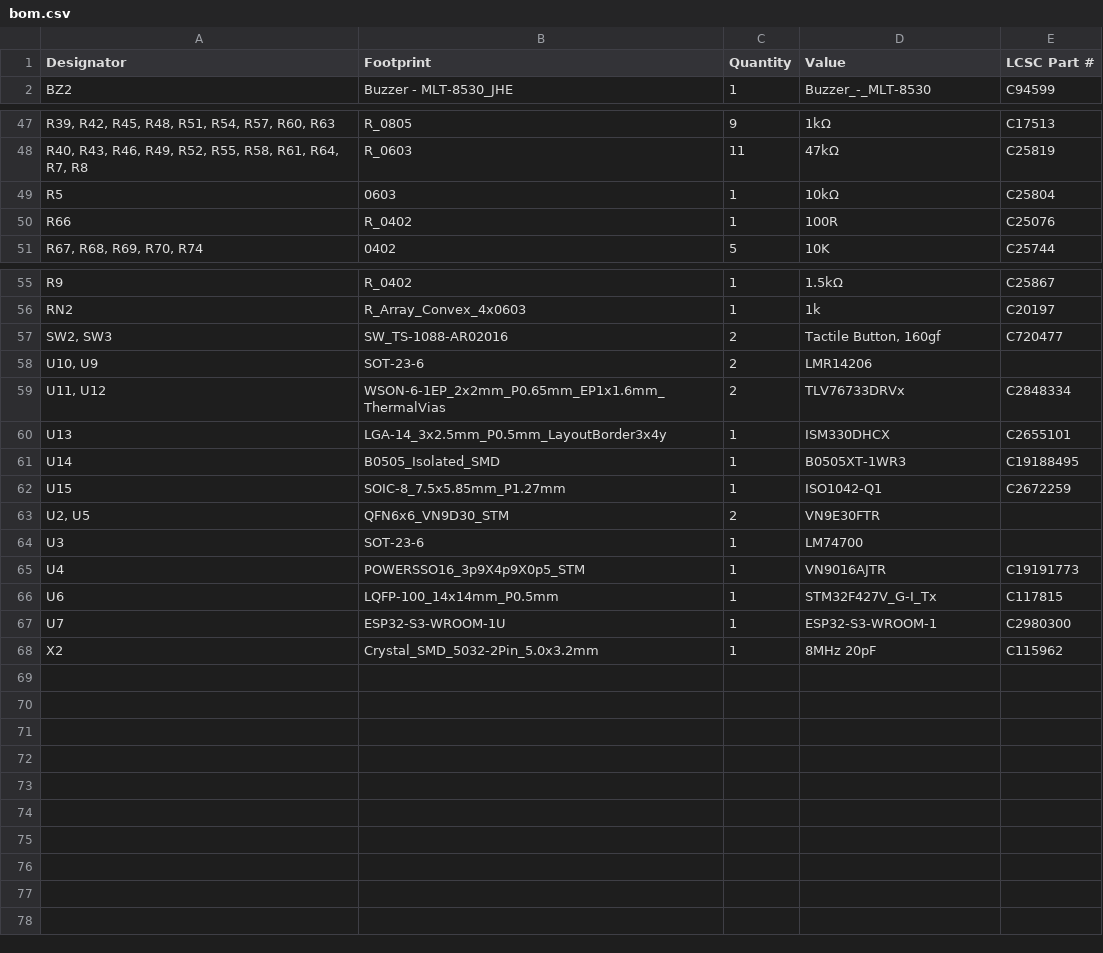
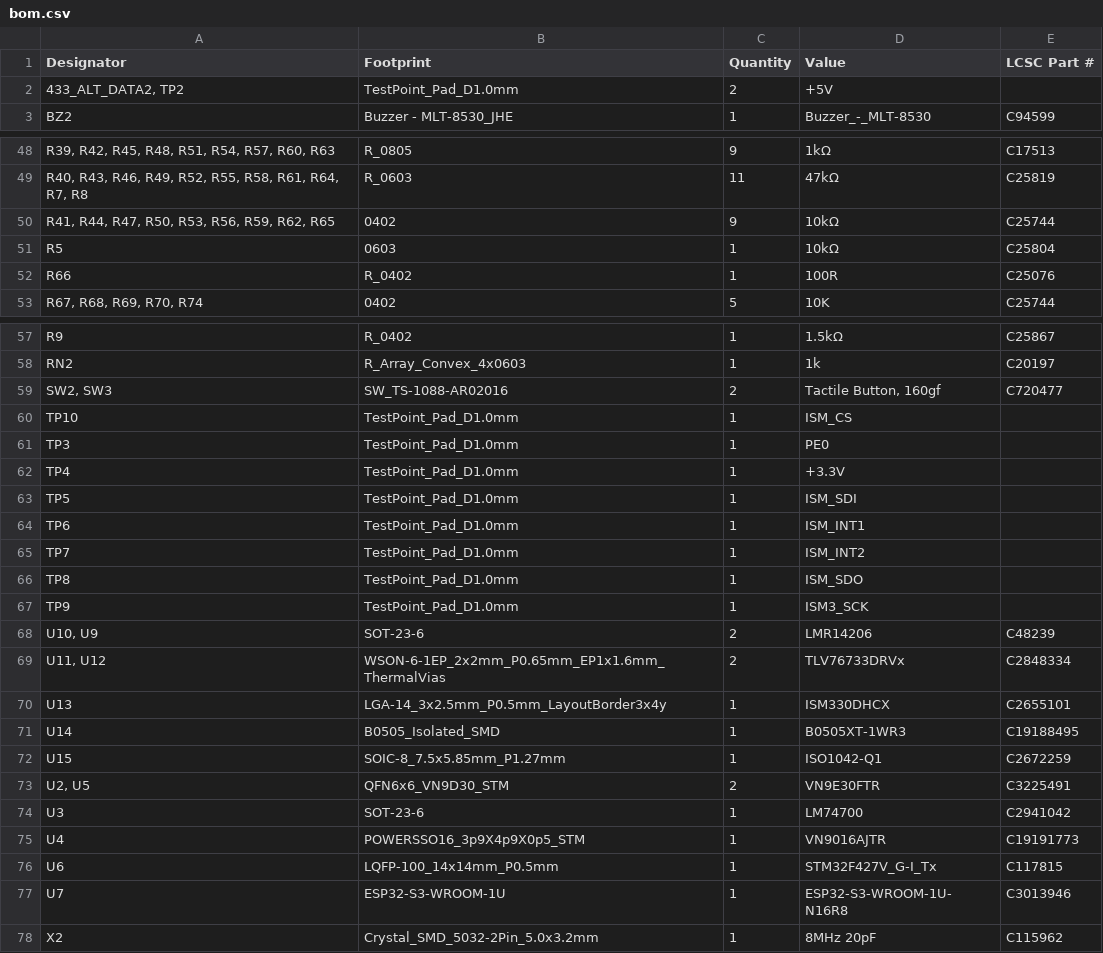
Before and after one commit to awto-au/z9-projects, a CSV file: z9-pdm/production/bom.csv, drawn as a sheet; only a part is shown, gaps mark what is left out; addresses are those after the commit; the diff covers the shown part only; the diff names each change by its address in the sheet, - before the commit and + after, or states it on an @@ line.

```diff
--- a/z9-pdm/production/bom.csv
+++ b/z9-pdm/production/bom.csv
+row 2: 433_ALT_DATA2, TP2 | TestPoint_Pad_D1.0mm | 2 | +5V
+row 50: R41, R44, R47, R50, R53, R56, R59, R62, R65 | 0402 | 9 | 10kΩ | C25744
+row 60: TP10 | TestPoint_Pad_D1.0mm | 1 | ISM_CS
+row 61: TP3 | TestPoint_Pad_D1.0mm | 1 | PE0
+row 62: TP4 | TestPoint_Pad_D1.0mm | 1 | +3.3V
+row 63: TP5 | TestPoint_Pad_D1.0mm | 1 | ISM_SDI
+row 64: TP6 | TestPoint_Pad_D1.0mm | 1 | ISM_INT1
+row 65: TP7 | TestPoint_Pad_D1.0mm | 1 | ISM_INT2
+row 66: TP8 | TestPoint_Pad_D1.0mm | 1 | ISM_SDO
+row 67: TP9 | TestPoint_Pad_D1.0mm | 1 | ISM3_SCK
-E68 (LCSC Part #): (empty)
+E68 (LCSC Part #): C48239
-E73 (LCSC Part #): (empty)
+E73 (LCSC Part #): C3225491
-E74 (LCSC Part #): (empty)
+E74 (LCSC Part #): C2941042
-D77 (Value): ESP32-S3-WROOM-1
+D77 (Value): ESP32-S3-WROOM-1U-N16R8
-E77 (LCSC Part #): C2980300
+E77 (LCSC Part #): C3013946
```
Also changed, not shown: 7 edited cells elsewhere in this file, z9-pdm/production/positions.csv, 17 other files.
